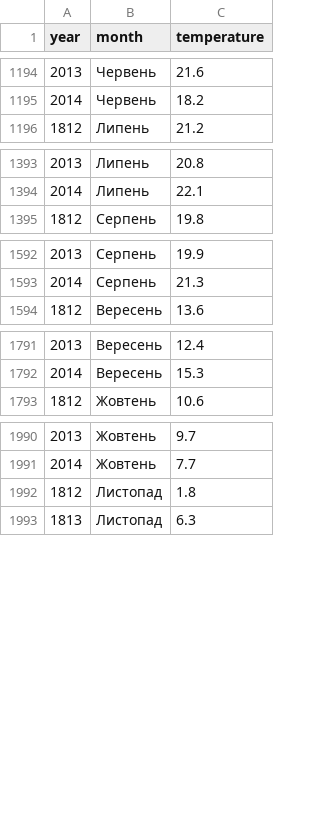
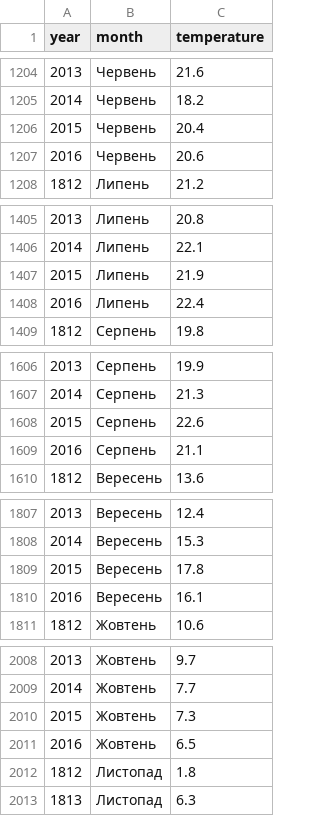
Before and after one commit to ndrhzn/weatheR, a CSV file: weather.csv, drawn as a sheet; only a part is shown, gaps mark what is left out; the diff covers the shown part only; the diff names each change by its address in the sheet, - before the commit and + after, or states it on an @@ line.

```diff
--- a/weather.csv
+++ b/weather.csv
+row 1206: 2015 | Червень | 20.4
+row 1207: 2016 | Червень | 20.6
+row 1407: 2015 | Липень | 21.9
+row 1408: 2016 | Липень | 22.4
+row 1608: 2015 | Серпень | 22.6
+row 1609: 2016 | Серпень | 21.1
+row 1809: 2015 | Вересень | 17.8
+row 1810: 2016 | Вересень | 16.1
+row 2010: 2015 | Жовтень | 7.3
+row 2011: 2016 | Жовтень | 6.5
```
Also changed, not shown: 14 added rows elsewhere in this file, 2 other files.
